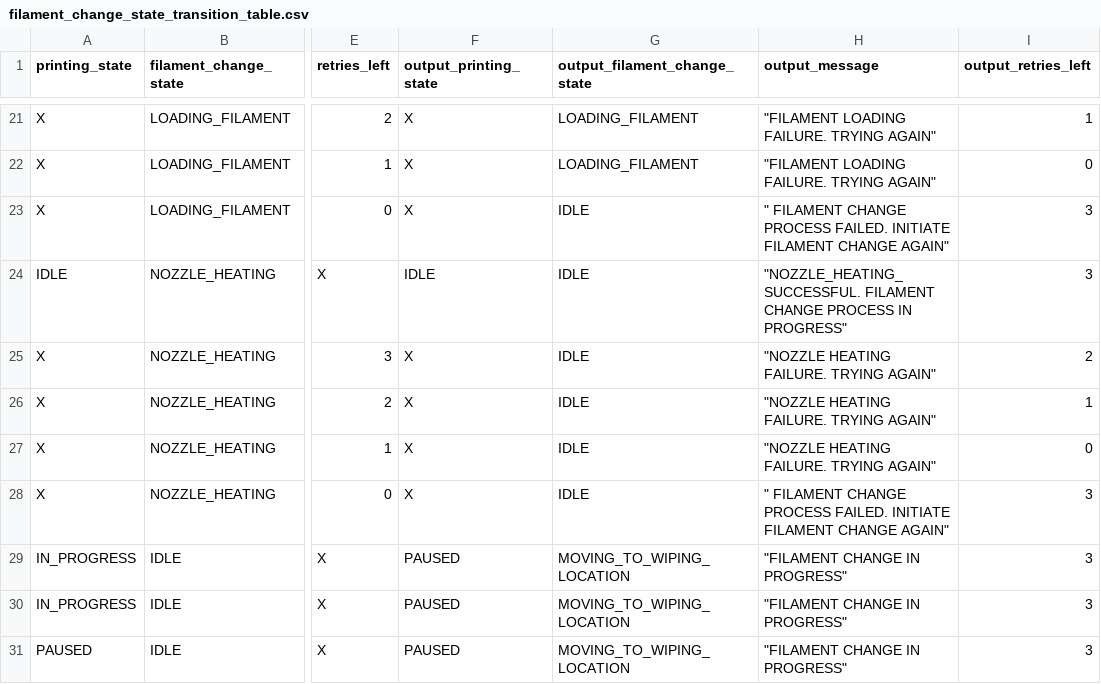
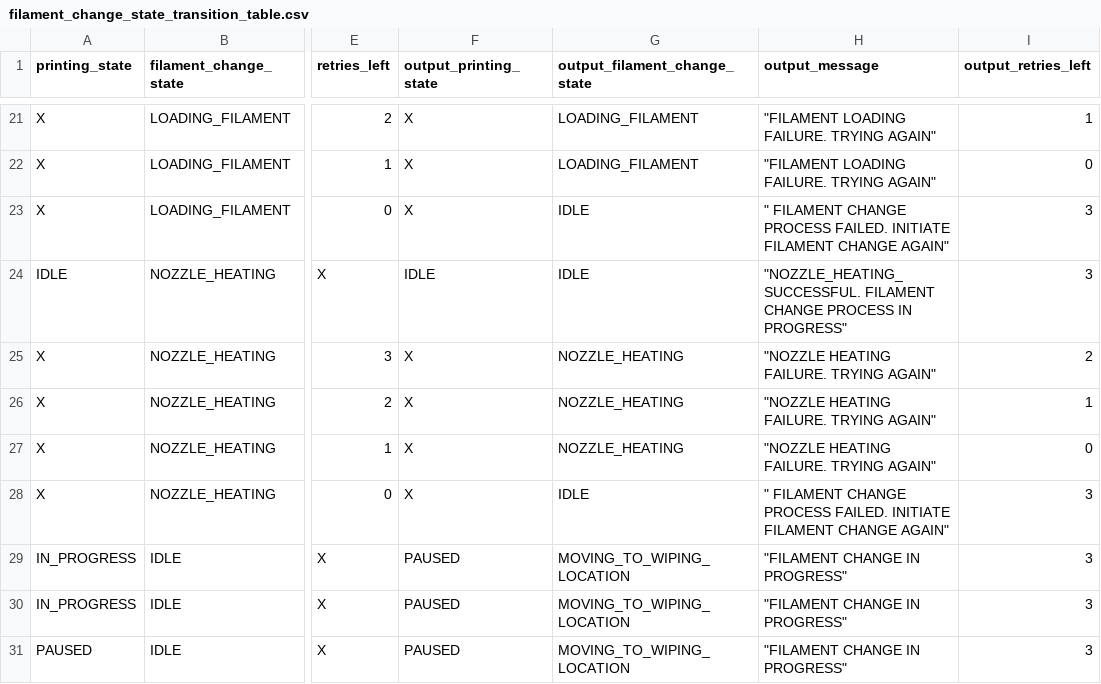
Before and after one commit to ianpetek/MDS_mini_project, a CSV file: notebooks/state_transition_tables/filament_change_state_transition_table.csv, drawn as a sheet; only a part is shown, gaps mark what is left out; the diff names each change by its address in the sheet, - before the commit and + after, or states it on an @@ line.

```diff
--- a/notebooks/state_transition_tables/filament_change_state_transition_table.csv
+++ b/notebooks/state_transition_tables/filament_change_state_transition_table.csv
-G25:G27 (output_filament_change_state): IDLE
+G25:G27 (output_filament_change_state): NOZZLE_HEATING
```
Also changed, not shown: 8 other files.
